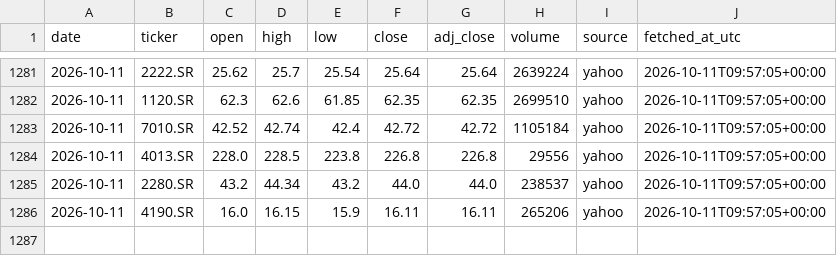
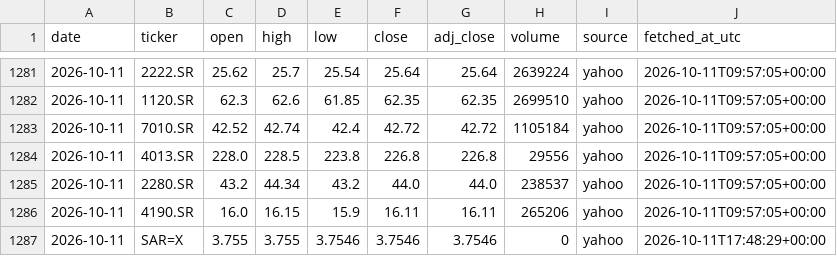
Before and after one commit to 88Fares/sentinel, a CSV file: data/prices_daily.csv, drawn as a sheet; only a part is shown, gaps mark what is left out; the diff names each change by its address in the sheet, - before the commit and + after, or states it on an @@ line.

```diff
--- a/data/prices_daily.csv
+++ b/data/prices_daily.csv
+row 1287: 2026-10-11 | SAR=X | 3.755 | 3.755 | 3.7546 | 3.7546 | 3.7546 | 0 | yahoo | 2026-10-11T17:48:29+00:00
```
Also changed, not shown: data/fetch_log.csv, 3 other files.
